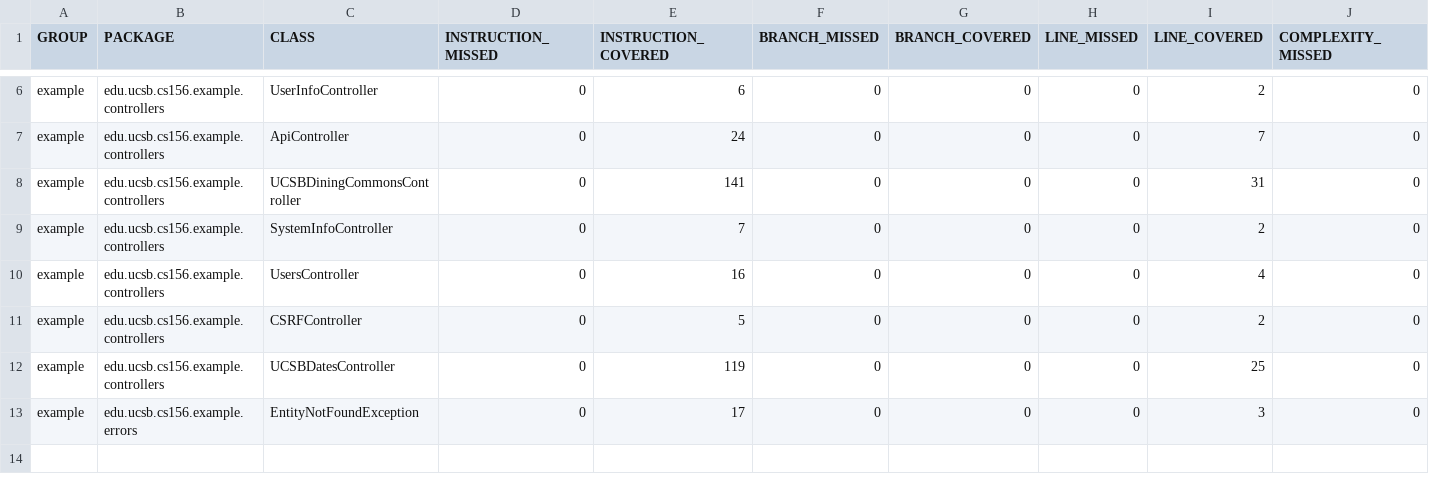
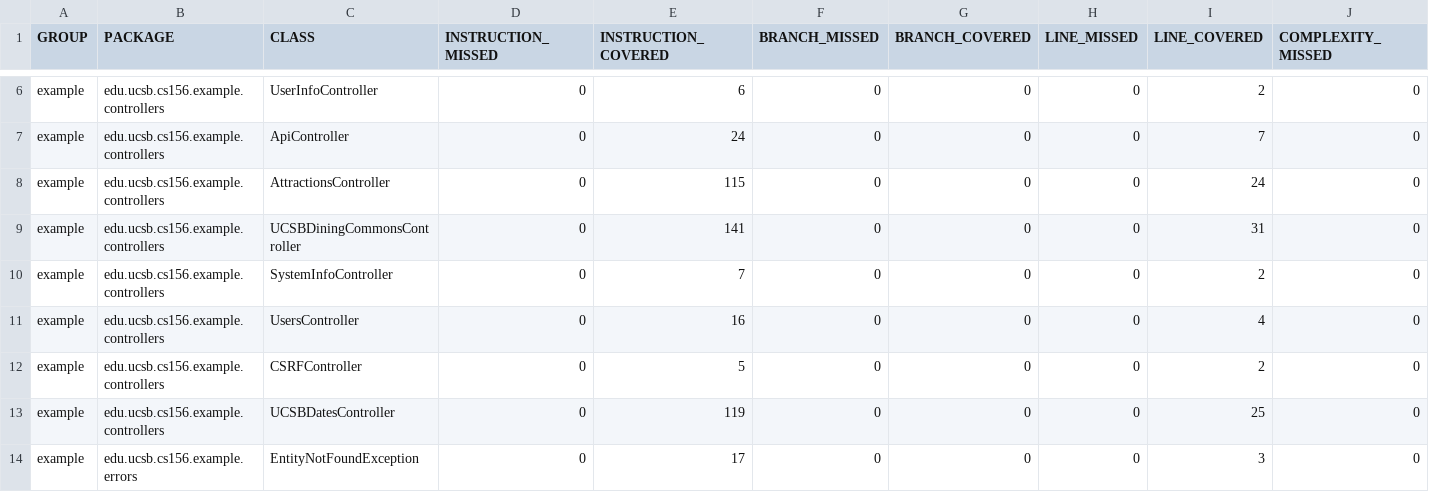
Before and after one commit to ucsb-cs156-s23/team03-s23-5pm-4, a CSV file: jacoco/jacoco.csv, drawn as a sheet; only a part is shown, gaps mark what is left out; rows hold the shown columns only; the diff names each change by its address in the sheet, - before the commit and + after, or states it on an @@ line.

Commit message:
Deploying to gh-pages from @ ucsb-cs156-s23/team03-s23-5pm-4@97269c1a1ab5e225a6823f74aed42a34535f9a85 🚀

```diff
--- a/jacoco/jacoco.csv
+++ b/jacoco/jacoco.csv
+row 8: example | edu.ucsb.cs156.example.controllers | AttractionsController | 0 | 115 | 0 | 0 | 0 | 24 | 0
```
Also changed, not shown: 7 other files.
